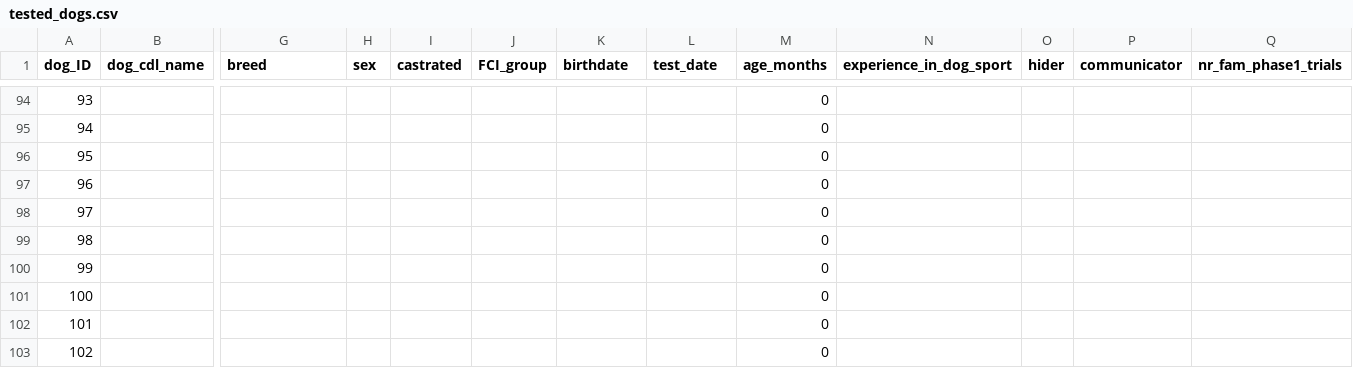
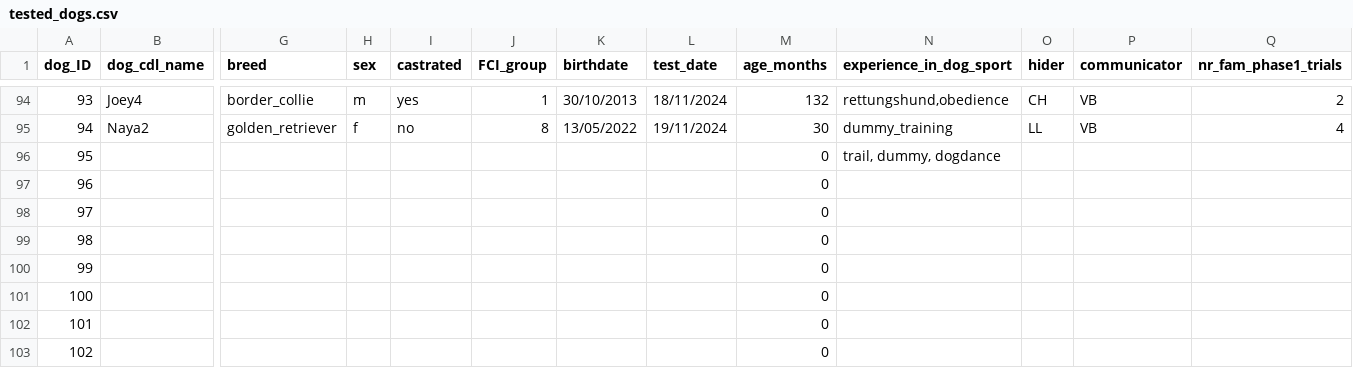
Before and after one commit to lonardol/auditory_false_belief_dogs, a CSV file: data/tested_dogs.csv, drawn as a sheet; only a part is shown, gaps mark what is left out; the diff covers the shown part only; the diff names each change by its address in the sheet, - before the commit and + after, or states it on an @@ line.

Commit message:
updated data file

```diff
--- a/data/tested_dogs.csv
+++ b/data/tested_dogs.csv
-B94 (dog_cdl_name): (empty)
+B94 (dog_cdl_name): Joey4
-G94 (breed): (empty)
+G94 (breed): border_collie
-H94 (sex): (empty)
+H94 (sex): m
-I94 (castrated): (empty)
+I94 (castrated): yes
-J94 (FCI_group): (empty)
+J94 (FCI_group): 1
-K94 (birthdate): (empty)
+K94 (birthdate): 30/10/2013
-L94 (test_date): (empty)
+L94 (test_date): 18/11/2024
-M94 (age_months): 0
+M94 (age_months): 132
-N94 (experience_in_dog_sport): (empty)
+N94 (experience_in_dog_sport): rettungshund,obedience
-O94 (hider): (empty)
+O94 (hider): CH
-P94:P95 (communicator): (empty)
+P94:P95 (communicator): VB
-Q94 (nr_fam_phase1_trials): (empty)
+Q94 (nr_fam_phase1_trials): 2
-B95 (dog_cdl_name): (empty)
+B95 (dog_cdl_name): Naya2
-G95 (breed): (empty)
+G95 (breed): golden_retriever
-H95 (sex): (empty)
+H95 (sex): f
-I95 (castrated): (empty)
+I95 (castrated): no
-J95 (FCI_group): (empty)
+J95 (FCI_group): 8
-K95 (birthdate): (empty)
+K95 (birthdate): 13/05/2022
-L95 (test_date): (empty)
+L95 (test_date): 19/11/2024
-M95 (age_months): 0
+M95 (age_months): 30
-N95 (experience_in_dog_sport): (empty)
+N95 (experience_in_dog_sport): dummy_training
-O95 (hider): (empty)
+O95 (hider): LL
-Q95 (nr_fam_phase1_trials): (empty)
+Q95 (nr_fam_phase1_trials): 4
-N96 (experience_in_dog_sport): (empty)
+N96 (experience_in_dog_sport): trail, dummy, dogdance
```
Also changed, not shown: 52 edited cells elsewhere in this file, 1 other file.
